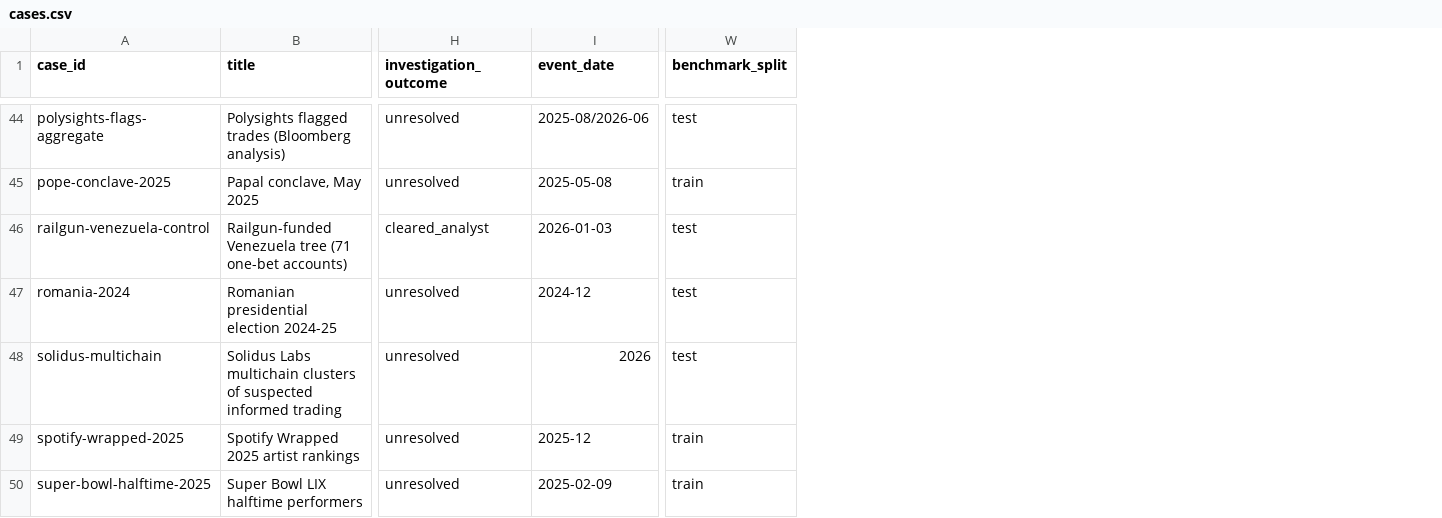
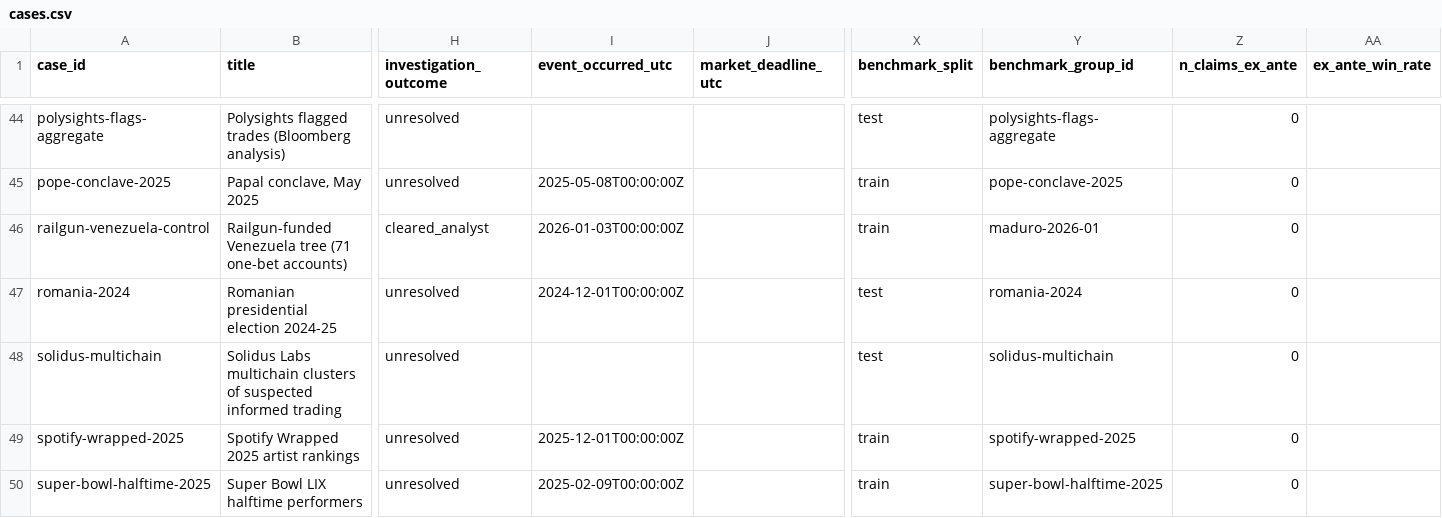
Before and after one commit to ibrhmyi/insider, a CSV file: dataset/release/data/cases.csv, drawn as a sheet; only a part is shown, gaps mark what is left out; removed rows and columns are numbered as before the commit, all else as after; the diff covers the shown part only; the diff names each change by its address in the sheet, - before the commit and + after, or states it on an @@ line.

```diff
--- a/dataset/release/data/cases.csv
+++ b/dataset/release/data/cases.csv
-column I (event_date), rows 44-50: 2025-08/2026-06 | 2025-05-08 | 2026-01-03 | 2024-12 | 2026 | 2025-12 | 2025-02-09
+column I (event_occurred_utc), rows 45-50: 2025-05-08T00:00:00Z | 2026-01-03T00:00:00Z | 2024-12-01T00:00:00Z |  | 2025-12-01T00:00:00Z | 2025-02-09T00:00:00Z
+column J (market_deadline_utc), empty
+column Y (benchmark_group_id), rows 44-50: polysights-flags-aggregate | pope-conclave-2025 | maduro-2026-01 | romania-2024 | solidus-multichain | spotify-wrapped-2025 | super-bowl-halftime-2025
+column Z (n_claims_ex_ante), rows 44-50: all 0
+column AA (ex_ante_win_rate), empty
-X46 (benchmark_split): test
+X46 (benchmark_split): train
```
Also changed, not shown: 7 edited cells elsewhere in this file, dataset/release/data/claims.csv, dataset/release/data/markets.csv, 33 other files.
